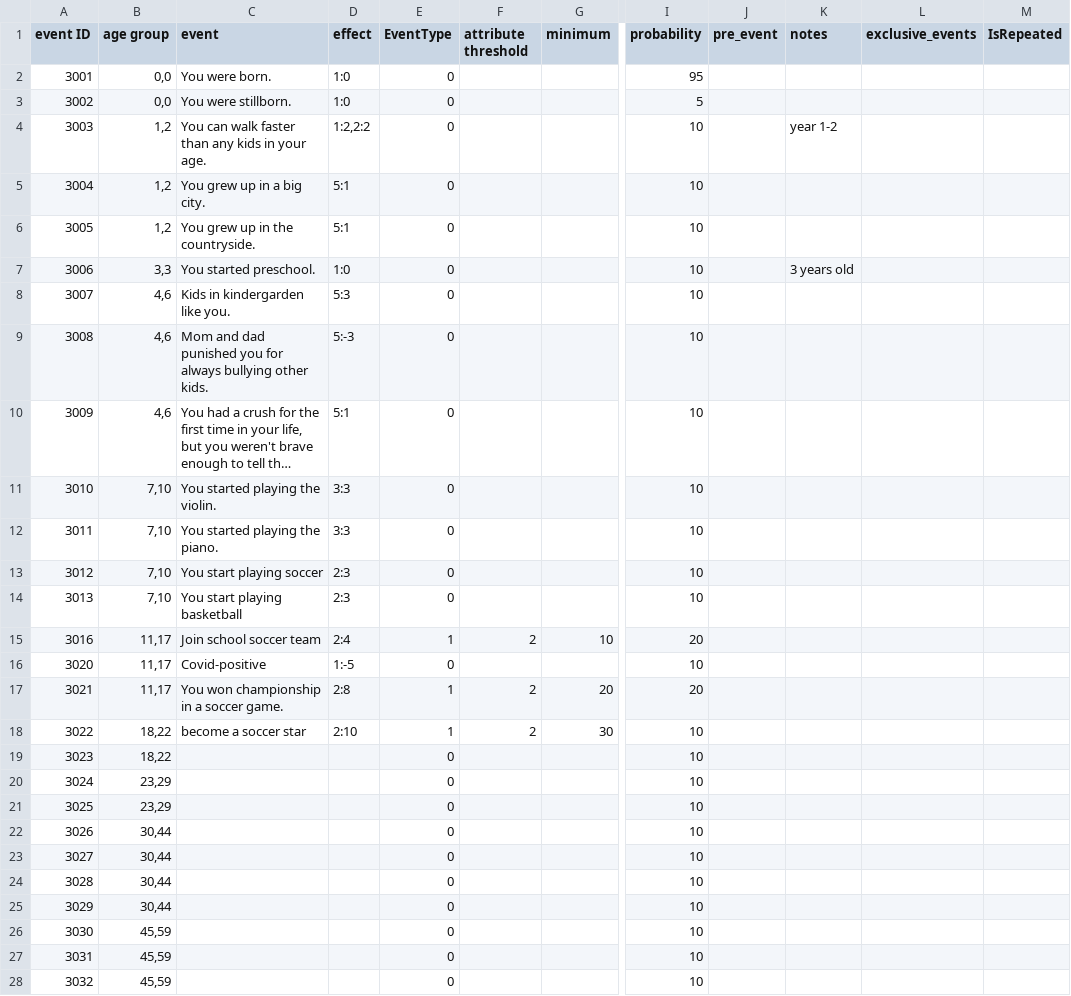
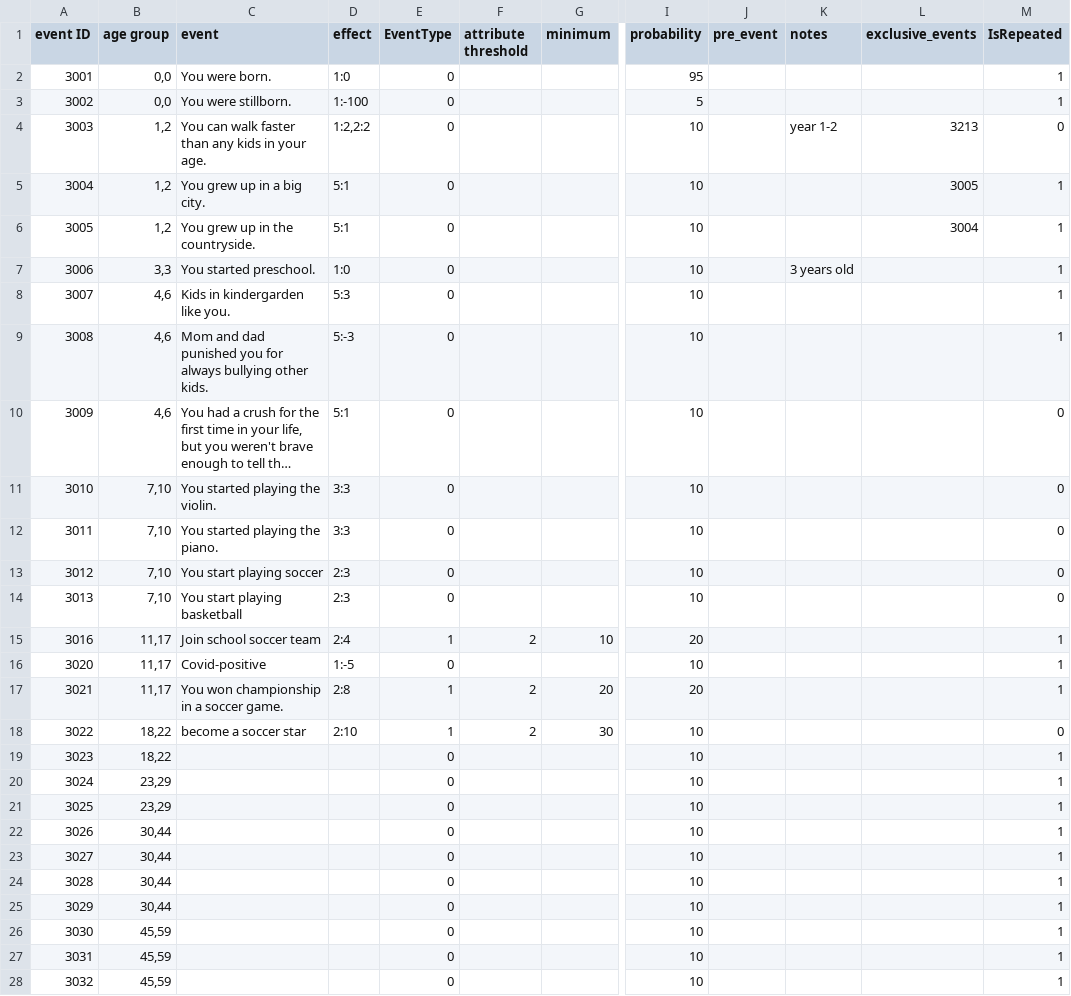
Before and after one commit to 1183572098/second_life_game_project, a CSV file: static/config/event.csv, drawn as a sheet; only a part is shown, gaps mark what is left out; long unchanged cells end in …; the diff covers the shown part only; the diff names each change by its address in the sheet, - before the commit and + after, or states it on an @@ line.

Commit message:
update IsRepeated for event

```diff
--- a/static/config/event.csv
+++ b/static/config/event.csv
-M2:M3 (IsRepeated): (empty)
+M2:M3 (IsRepeated): 1
-D3 (effect): 1:0
+D3 (effect): 1:-100
-L4 (exclusive_events): (empty)
+L4 (exclusive_events): 3213
-M4 (IsRepeated): (empty)
+M4 (IsRepeated): 0
-L5 (exclusive_events): (empty)
+L5 (exclusive_events): 3005
-M5:M9 (IsRepeated): (empty)
+M5:M9 (IsRepeated): 1
-L6 (exclusive_events): (empty)
+L6 (exclusive_events): 3004
-M10:M14 (IsRepeated): (empty)
+M10:M14 (IsRepeated): 0
-M15:M17 (IsRepeated): (empty)
+M15:M17 (IsRepeated): 1
-M18 (IsRepeated): (empty)
+M18 (IsRepeated): 0
-M19:M28 (IsRepeated): (empty)
+M19:M28 (IsRepeated): 1
```
Also changed, not shown: 4 added rows and 40 edited cells elsewhere in this file.
